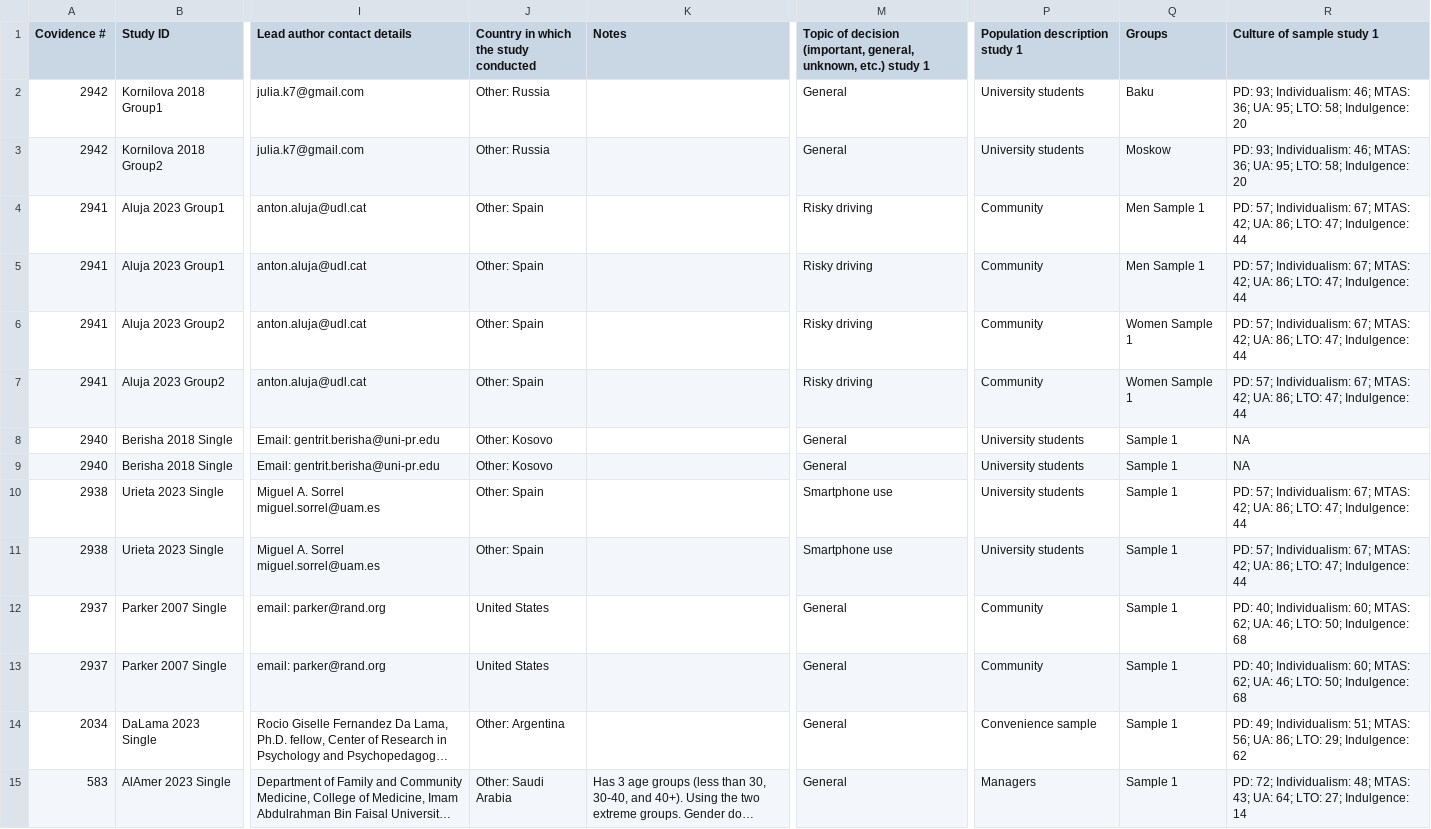
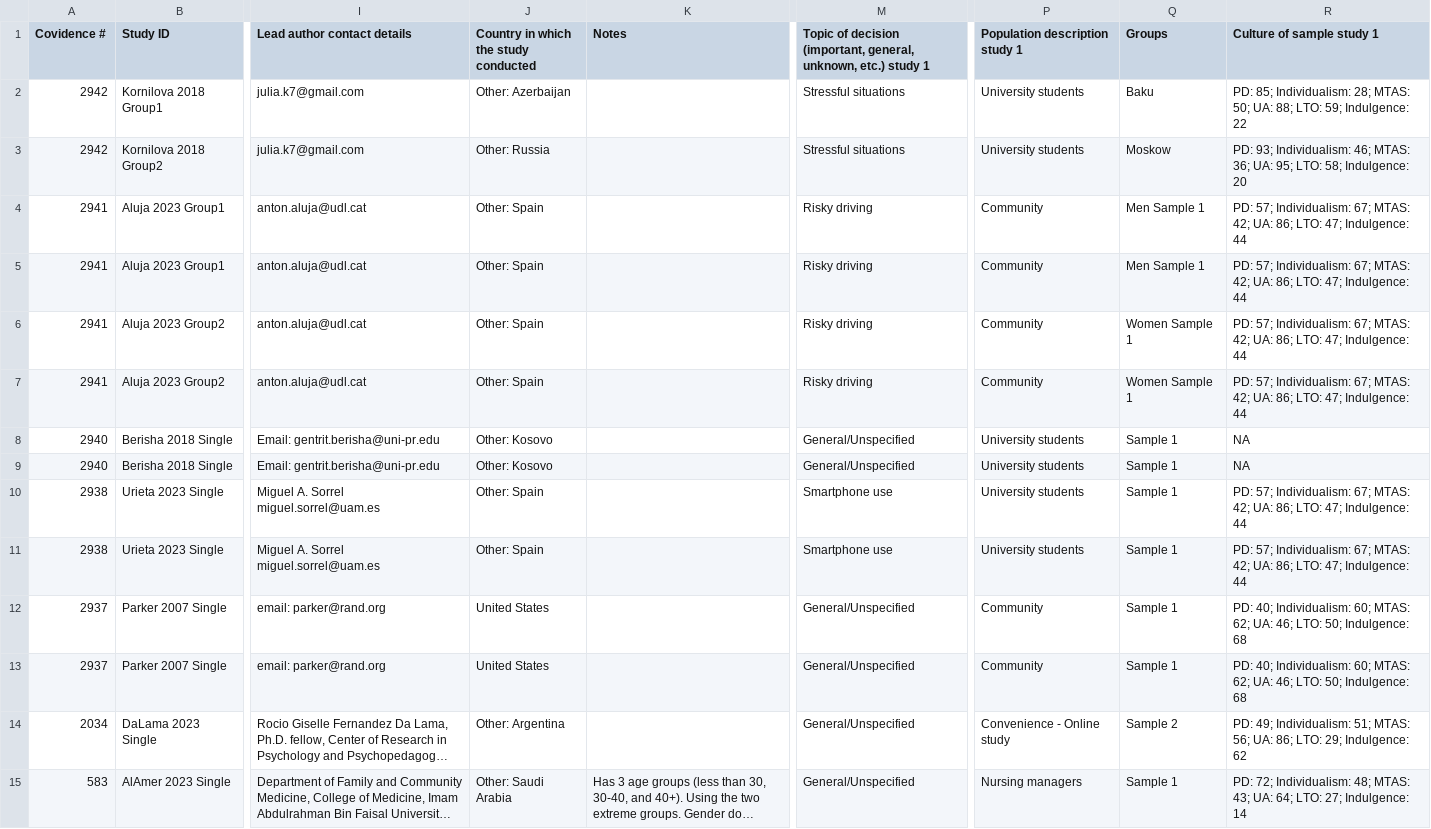
Before and after one commit to TarrenLC/meta, a CSV file: 2024-0520_review_Formatted.csv, drawn as a sheet; only a part is shown, gaps mark what is left out; long unchanged cells end in …; the diff covers the shown part only; the diff names each change by its address in the sheet, - before the commit and + after, or states it on an @@ line.

```diff
--- a/2024-0520_review_Formatted.csv
+++ b/2024-0520_review_Formatted.csv
-J2: Other: Russia
+J2: Other: Azerbaijan
-M2:M3: General
+M2:M3: Stressful situations
-R2 (Culture of sample study 1): PD: 93; Individualism: 46; MTAS: 36; UA: 95; LTO: 58; Indulgence: 20
+R2 (Culture of sample study 1): PD: 85; Individualism: 28; MTAS: 50; UA: 88; LTO: 59; Indulgence: 22
-M8:M9: General
+M8:M9: General/Unspecified
-M12:M15: General
+M12:M15: General/Unspecified
-P14 (Population description study 1): Convenience sample
+P14 (Population description study 1): Convenience - Online study
-Q14 (Groups): Sample 1
+Q14 (Groups): Sample 2
-P15 (Population description study 1): Managers
+P15 (Population description study 1): Nursing managers
```
Also changed, not shown: 31 edited cells elsewhere in this file, 1 other file.
